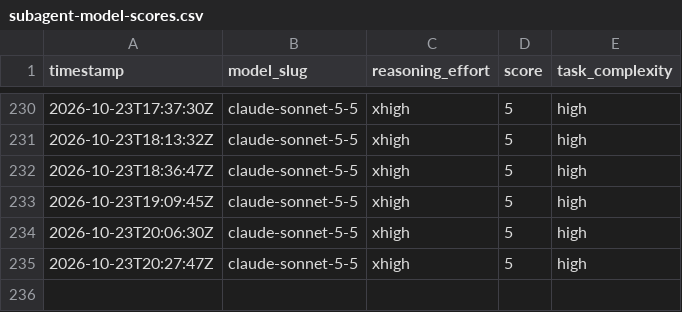
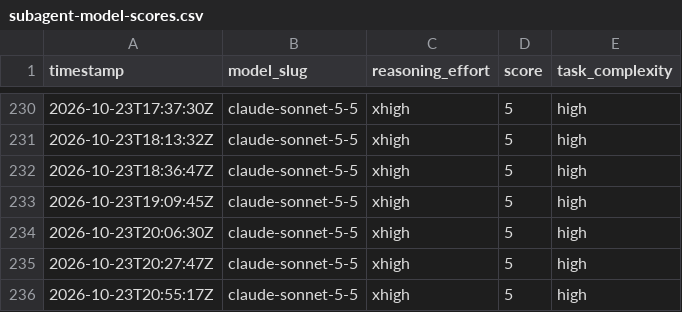
Before and after one commit to alo-labs/valuerank, a CSV file: subagent-model-scores.csv, drawn as a sheet; only a part is shown, gaps mark what is left out; the diff names each change by its address in the sheet, - before the commit and + after, or states it on an @@ line.

```diff
--- a/subagent-model-scores.csv
+++ b/subagent-model-scores.csv
+row 236: 2026-10-23T20:55:17Z | claude-sonnet-5-5 | xhigh | 5 | high
```
Also changed, not shown: 18 other files.
